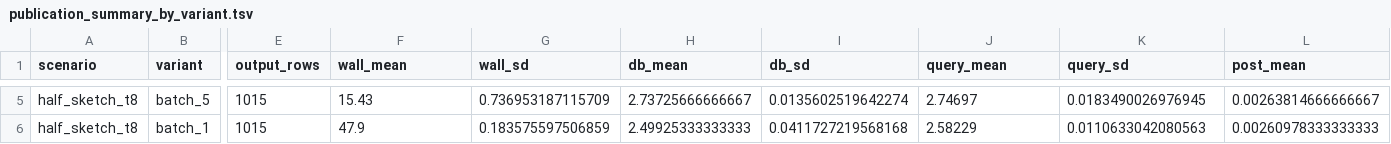
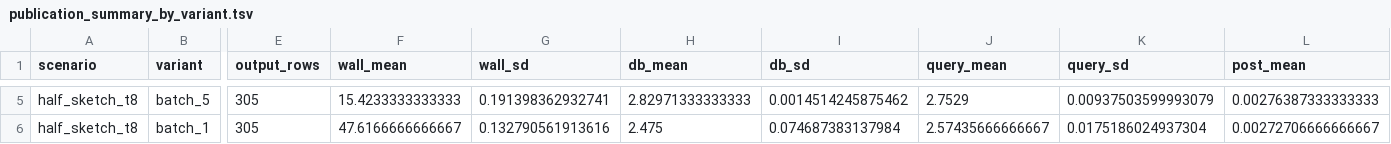
Before and after one commit to Ethan-Hetrick/FastANI, a TSV file: benchmark/plots/publication_summary_by_variant.tsv, drawn as a sheet; only a part is shown, gaps mark what is left out; the diff covers the shown part only; the diff names each change by its address in the sheet, - before the commit and + after, or states it on an @@ line.

```diff
--- a/benchmark/plots/publication_summary_by_variant.tsv
+++ b/benchmark/plots/publication_summary_by_variant.tsv
-E5:E6 (output_rows): 1015
+E5:E6 (output_rows): 305
-F5 (wall_mean): 15.43
+F5 (wall_mean): 15.4233333333333
-G5 (wall_sd): 0.736953187115709
+G5 (wall_sd): 0.191398362932741
-H5 (db_mean): 2.73725666666667
+H5 (db_mean): 2.82971333333333
-I5 (db_sd): 0.0135602519642274
+I5 (db_sd): 0.0014514245875462
-J5 (query_mean): 2.74697
+J5 (query_mean): 2.7529
-K5 (query_sd): 0.0183490026976945
+K5 (query_sd): 0.00937503599993079
-L5 (post_mean): 0.00263814666666667
+L5 (post_mean): 0.00276387333333333
-F6 (wall_mean): 47.9
+F6 (wall_mean): 47.6166666666667
-G6 (wall_sd): 0.183575597506859
+G6 (wall_sd): 0.132790561913616
-H6 (db_mean): 2.49925333333333
+H6 (db_mean): 2.475
-I6 (db_sd): 0.0411727219568168
+I6 (db_sd): 0.074687383137984
-J6 (query_mean): 2.58229
+J6 (query_mean): 2.57435666666667
-K6 (query_sd): 0.0110633042080563
+K6 (query_sd): 0.0175186024937304
-L6 (post_mean): 0.00260978333333333
+L6 (post_mean): 0.00272706666666667
```
Also changed, not shown: 46 edited cells elsewhere in this file, benchmark/plots/publication_key_comparisons.tsv, benchmark/publication_runs.csv, 3 other files.
